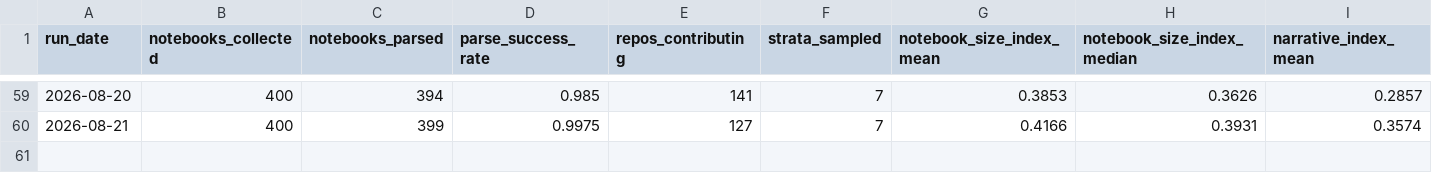
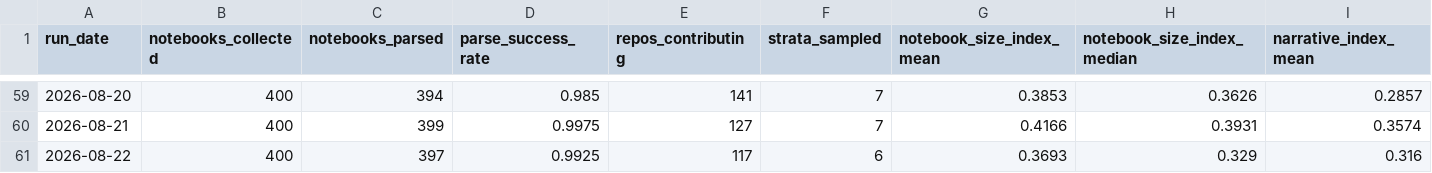
Before and after one commit to rodrigosf672/notebook-observatory, a CSV file: datasets/daily_snapshots.csv, drawn as a sheet; only a part is shown, gaps mark what is left out; rows hold the shown columns only; the diff names each change by its address in the sheet, - before the commit and + after, or states it on an @@ line.

```diff
--- a/datasets/daily_snapshots.csv
+++ b/datasets/daily_snapshots.csv
+row 61: 2026-08-22 | 400 | 397 | 0.9925 | 117 | 6 | 0.3693 | 0.329 | 0.316
```
Also changed, not shown: datasets/library_adoption.csv, site/daily_snapshots.csv, 6 other files.
